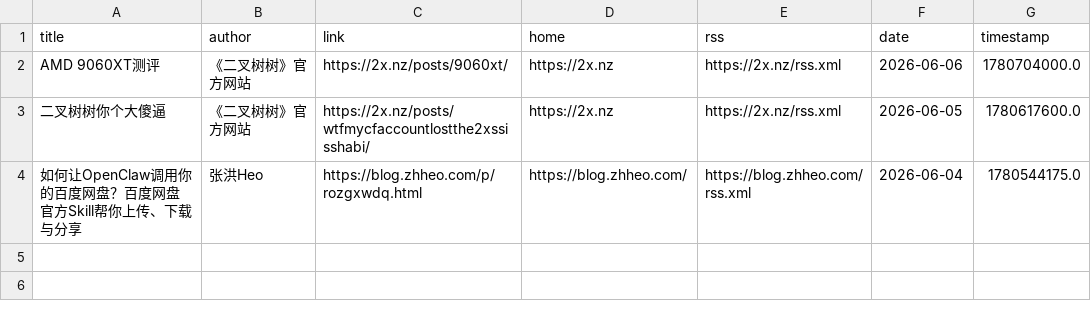
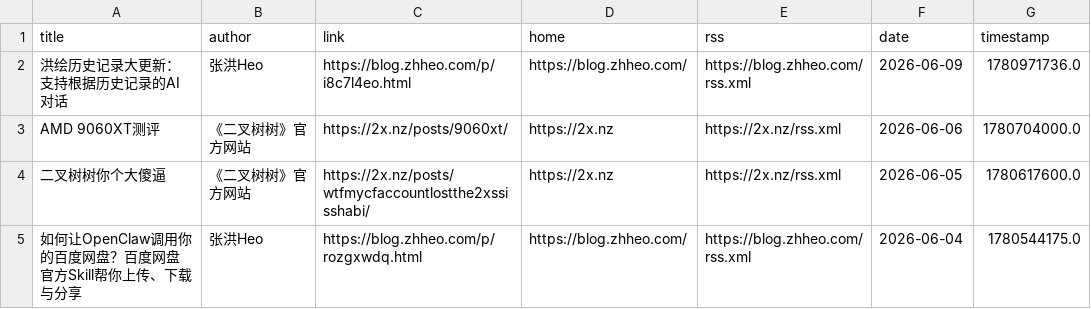
Before and after one commit to Moretti815/rssblog-source, a CSV file: date/202606/1.csv, drawn as a sheet; the diff names each change by its address in the sheet, - before the commit and + after, or states it on an @@ line.

```diff
--- a/date/202606/1.csv
+++ b/date/202606/1.csv
+row 2: 洪绘历史记录大更新：支持根据历史记录的AI对话 | 张洪Heo | https://blog.zhheo.com/p/i8c7l4eo.html | https://blog.zhheo.com/ | https://blog.zhheo.com/rss.xml | 2026-06-09 | 1780971736.0
```
Also changed, not shown: all/3.csv, all/6.csv, 19 other files.
